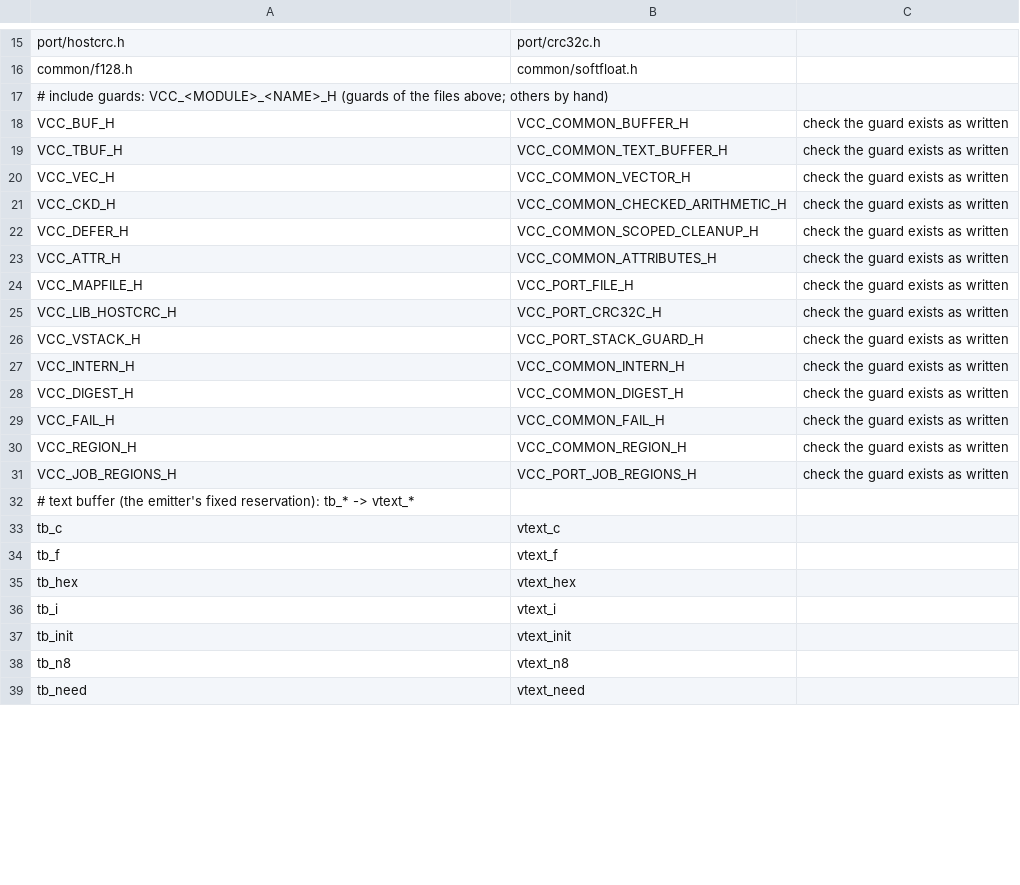
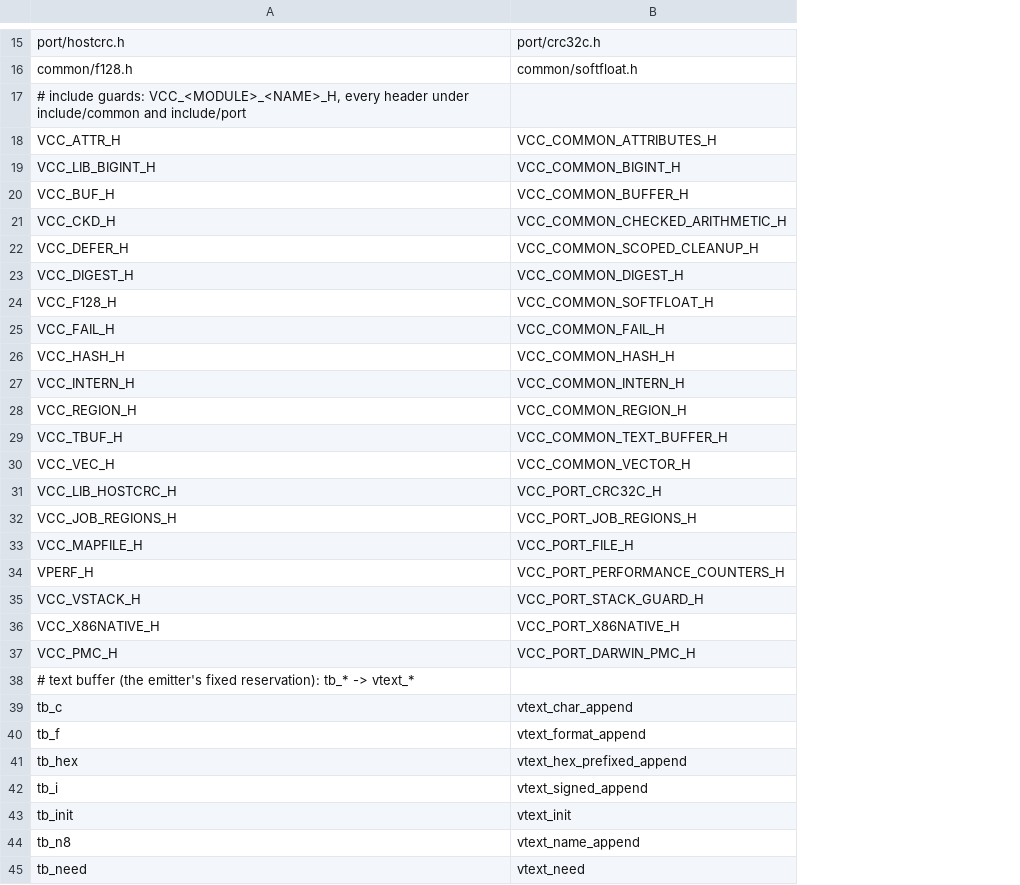
Before and after one commit to jdahlin/vroom, a TSV file: doc/quality/rename-common.tsv, drawn as a sheet; only a part is shown, gaps mark what is left out; removed rows and columns are numbered as before the commit, all else as after; the diff covers the shown part only; the diff names each change by its address in the sheet, - before the commit and + after, or states it on an @@ line.

```diff
--- a/doc/quality/rename-common.tsv
+++ b/doc/quality/rename-common.tsv
-column C, rows 18-20: all check the guard exists as written; row 24: check the guard exists as written; row 26: check the guard exists as written
-A17: …include guards: VCC_<MODULE>_<NAME>_H (guards of the files above; others by hand)
+A17: …include guards: VCC_<MODULE>_<NAME>_H, every header under include/common and include/port
@@ row 23 moved to row 18: VCC_ATTR_H @@
+row 19: VCC_LIB_BIGINT_H | VCC_COMMON_BIGINT_H
@@ row 28 moved to row 23: VCC_DIGEST_H @@
+row 24: VCC_F128_H | VCC_COMMON_SOFTFLOAT_H
@@ row 29 moved to row 25: VCC_FAIL_H @@
+row 26: VCC_HASH_H | VCC_COMMON_HASH_H
@@ row 30 moved to row 28: VCC_REGION_H @@
@@ row 25 moved to row 31: VCC_LIB_HOSTCRC_H @@
@@ row 31 moved to row 32: VCC_JOB_REGIONS_H @@
+row 34: VPERF_H | VCC_PORT_PERFORMANCE_COUNTERS_H
+row 36: VCC_X86NATIVE_H | VCC_PORT_X86NATIVE_H
+row 37: VCC_PMC_H | VCC_PORT_DARWIN_PMC_H
-B39: vtext_c
+B39: vtext_char_append
-B40: vtext_f
+B40: vtext_format_append
-B41: vtext_hex
+B41: vtext_hex_prefixed_append
-B42: vtext_i
+B42: vtext_signed_append
-B44: vtext_n8
+B44: vtext_name_append
```
Also changed, not shown: 3 added rows, 6 removed rows and 19 edited cells elsewhere in this file, 1 other file.
